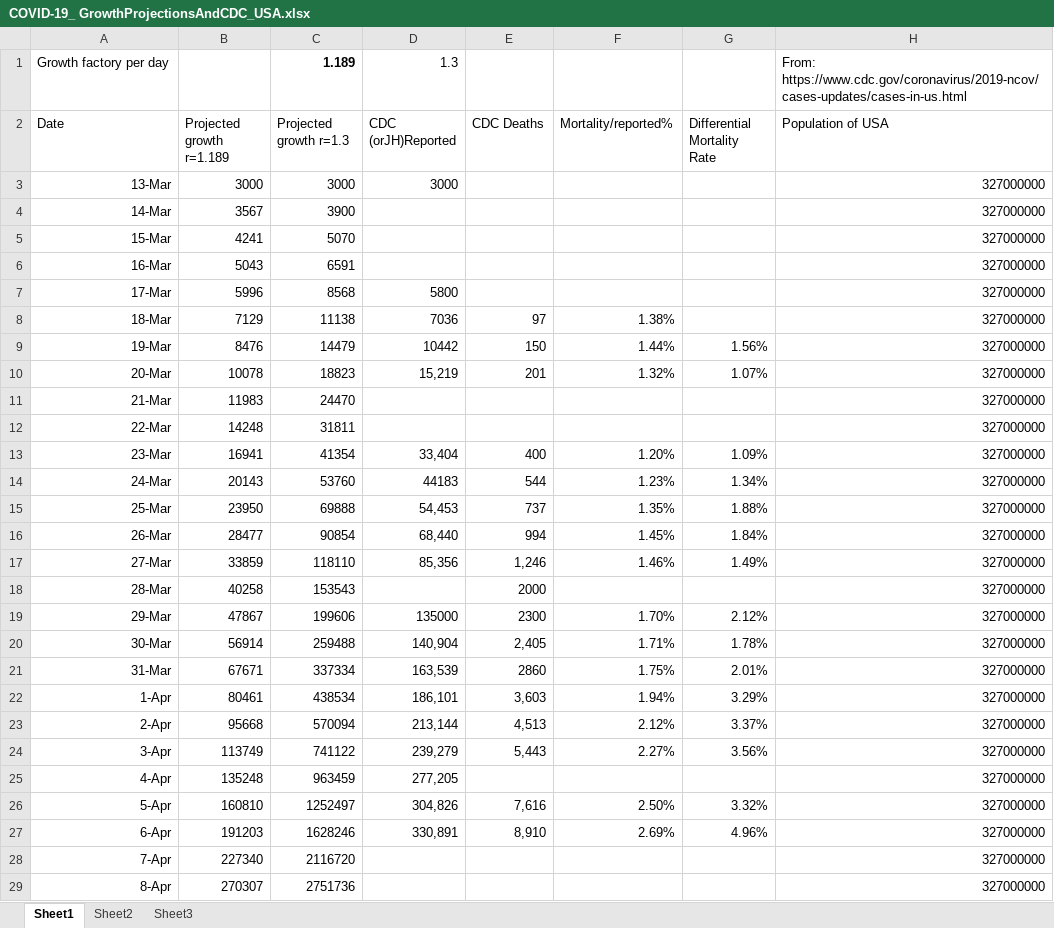
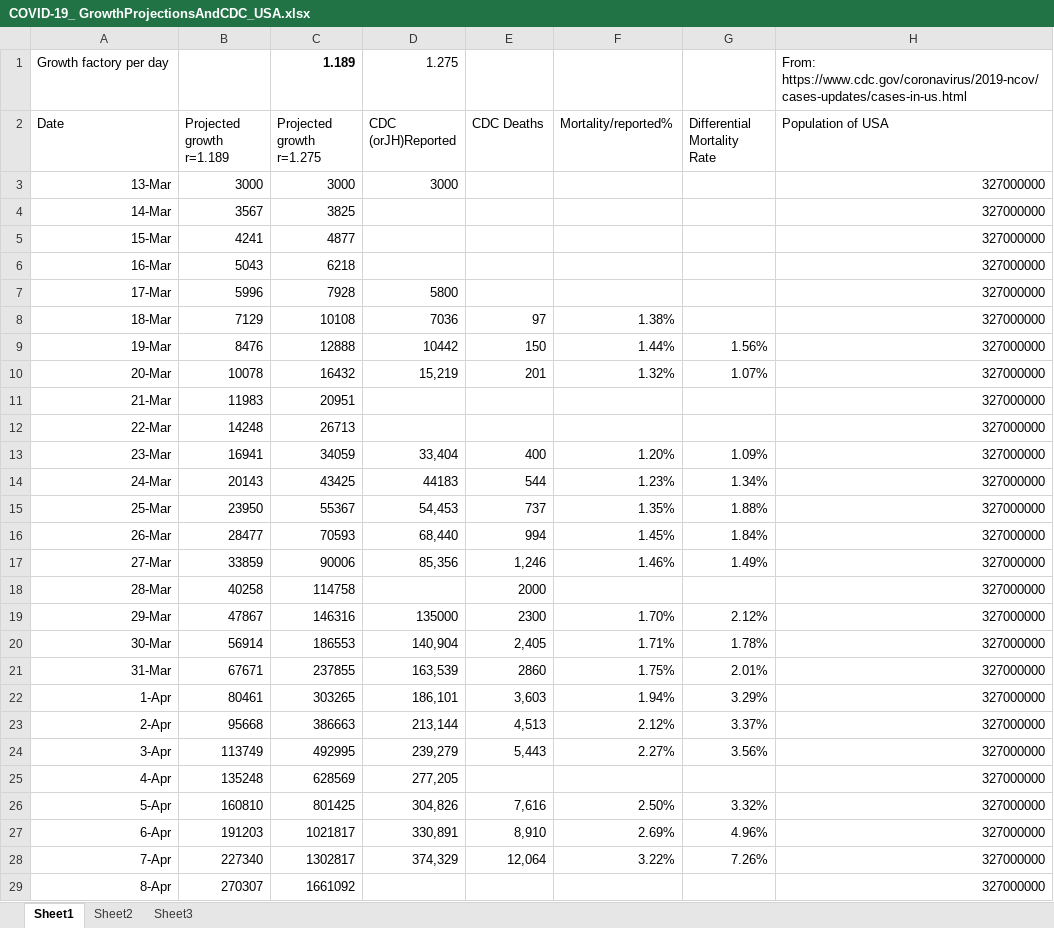
Before and after one commit to ForrestErickson/COVID-19_-GrowthProjectionsAndCDC_, an Excel workbook: COVID-19_ GrowthProjectionsAndCDC_USA.xlsx, sheet Sheet1, drawn as a sheet; only a part is shown; values as stored, in another font and other column widths than the file's, no borders; charts and pictures not drawn; the diff covers the shown part only; the diff names each change by its address in the sheet, - before the commit and + after, or states it on an @@ line.

Commit message:
Update with 7 April CDC data.

```diff
--- a/COVID-19_ GrowthProjectionsAndCDC_USA.xlsx (sheet Sheet1)
+++ b/COVID-19_ GrowthProjectionsAndCDC_USA.xlsx (sheet Sheet1)
-D1 (CDC (orJH)Reported): 1.3
+D1 (CDC (orJH)Reported): 1.275
-C2: Projected growth r=1.3
+C2: Projected growth r=1.275
-C4 (Projected growth r=1.275): 3900
+C4 (Projected growth r=1.275): 3825
-C5 (Projected growth r=1.275): 5070
+C5 (Projected growth r=1.275): 4877
-C6 (Projected growth r=1.275): 6591
+C6 (Projected growth r=1.275): 6218
-C7 (Projected growth r=1.275): 8568
+C7 (Projected growth r=1.275): 7928
-C8 (Projected growth r=1.275): 11138
+C8 (Projected growth r=1.275): 10108
-C9 (Projected growth r=1.275): 14479
+C9 (Projected growth r=1.275): 12888
-C10 (Projected growth r=1.275): 18823
+C10 (Projected growth r=1.275): 16432
-C11 (Projected growth r=1.275): 24470
+C11 (Projected growth r=1.275): 20951
-C12 (Projected growth r=1.275): 31811
+C12 (Projected growth r=1.275): 26713
-C13 (Projected growth r=1.275): 41354
+C13 (Projected growth r=1.275): 34059
-C14 (Projected growth r=1.275): 53760
+C14 (Projected growth r=1.275): 43425
-C15 (Projected growth r=1.275): 69888
+C15 (Projected growth r=1.275): 55367
-C16 (Projected growth r=1.275): 90854
+C16 (Projected growth r=1.275): 70593
-C17 (Projected growth r=1.275): 118110
+C17 (Projected growth r=1.275): 90006
-C18 (Projected growth r=1.275): 153543
+C18 (Projected growth r=1.275): 114758
-C19 (Projected growth r=1.275): 199606
+C19 (Projected growth r=1.275): 146316
-C20 (Projected growth r=1.275): 259488
+C20 (Projected growth r=1.275): 186553
-C21 (Projected growth r=1.275): 337334
+C21 (Projected growth r=1.275): 237855
-C22 (Projected growth r=1.275): 438534
+C22 (Projected growth r=1.275): 303265
-C23 (Projected growth r=1.275): 570094
+C23 (Projected growth r=1.275): 386663
-C24 (Projected growth r=1.275): 741122
+C24 (Projected growth r=1.275): 492995
-C25 (Projected growth r=1.275): 963459
+C25 (Projected growth r=1.275): 628569
-C26 (Projected growth r=1.275): 1252497
+C26 (Projected growth r=1.275): 801425
-C27 (Projected growth r=1.275): 1628246
+C27 (Projected growth r=1.275): 1021817
-C28 (Projected growth r=1.275): 2116720
+C28 (Projected growth r=1.275): 1302817
-D28 (CDC (orJH)Reported): (empty)
+D28 (CDC (orJH)Reported): 374,329
-E28 (CDC Deaths): (empty)
+E28 (CDC Deaths): 12,064
-F28 (Mortality/reported%): (empty)
+F28 (Mortality/reported%): 3.22%
-G28 (Differential Mortality Rate): (empty)
+G28 (Differential Mortality Rate): 7.26%
-C29 (Projected growth r=1.275): 2751736
+C29 (Projected growth r=1.275): 1661092
```
Also changed, not shown: 40 edited cells elsewhere in this sheet, charts or pictures.
